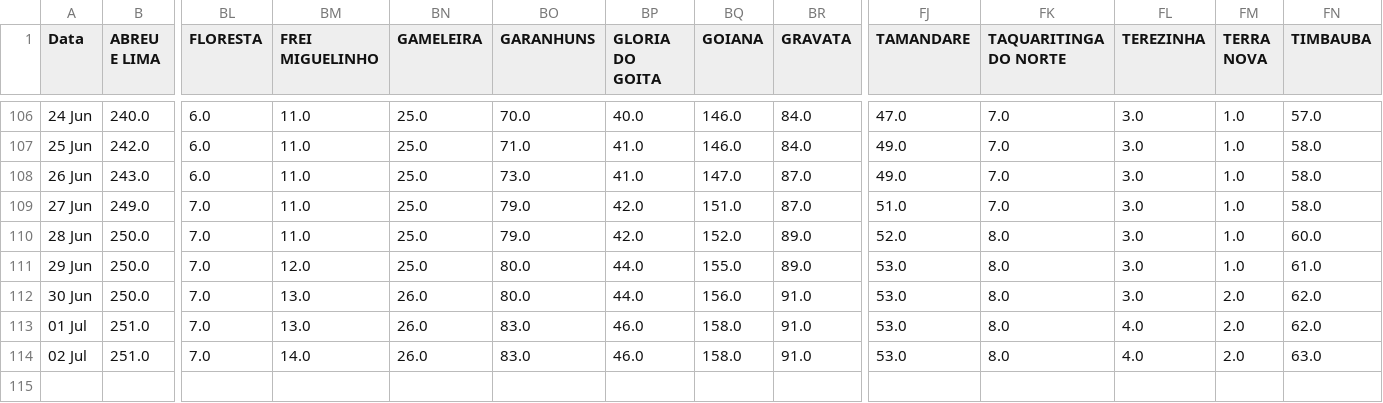
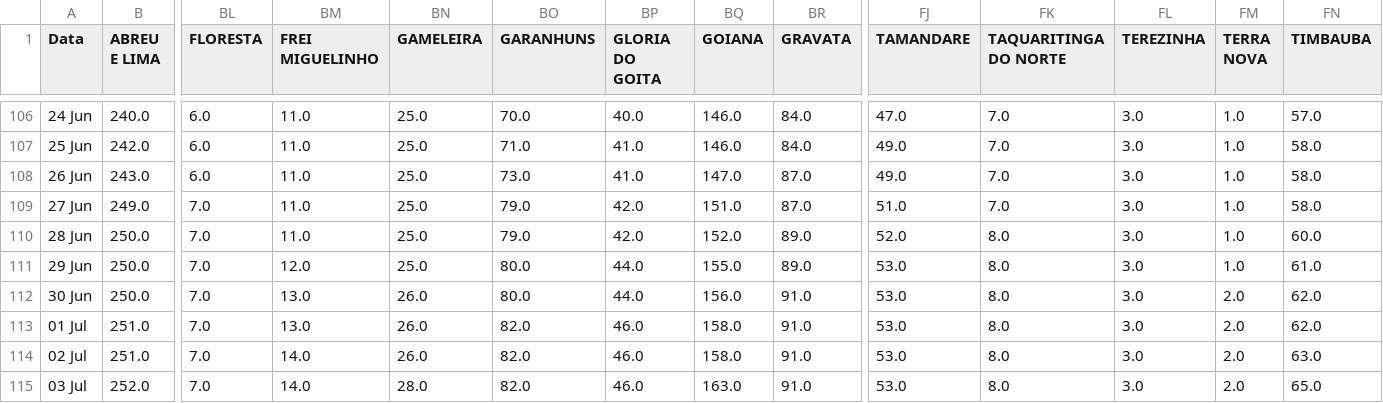
Before and after one commit to JTeodomiro/covid19PE, a CSV file: PE_Cidades_DATA_SRAG.csv, drawn as a sheet; only a part is shown, gaps mark what is left out; rows hold the shown columns only; the diff names each change by its address in the sheet, - before the commit and + after, or states it on an @@ line.

```diff
--- a/PE_Cidades_DATA_SRAG.csv
+++ b/PE_Cidades_DATA_SRAG.csv
-BO113:BO114 (GARANHUNS): 83.0
+BO113:BO114 (GARANHUNS): 82.0
-FL113:FL114 (TEREZINHA): 4.0
+FL113:FL114 (TEREZINHA): 3.0
+row 115: 03 Jul | 252.0 | 7.0 | 14.0 | 28.0 | 82.0 | 46.0 | 163.0 | 91.0 | 53.0 | 8.0 | 3.0 | 2.0 | 65.0
```
Also changed, not shown: Obitos_PE_Cidades.csv, PE_Cidades_DATA.csv.
